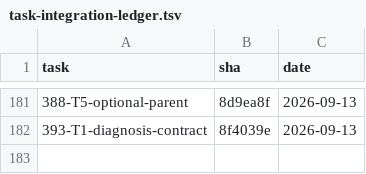
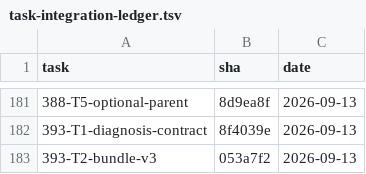
Before and after one commit to 2026-Engineering-Contest/MCPeak, a TSV file: docs/task-integration-ledger.tsv, drawn as a sheet; only a part is shown, gaps mark what is left out; the diff names each change by its address in the sheet, - before the commit and + after, or states it on an @@ line.

```diff
--- a/docs/task-integration-ledger.tsv
+++ b/docs/task-integration-ledger.tsv
+row 183: 393-T2-bundle-v3 | 053a7f2 | 2026-09-13
```
